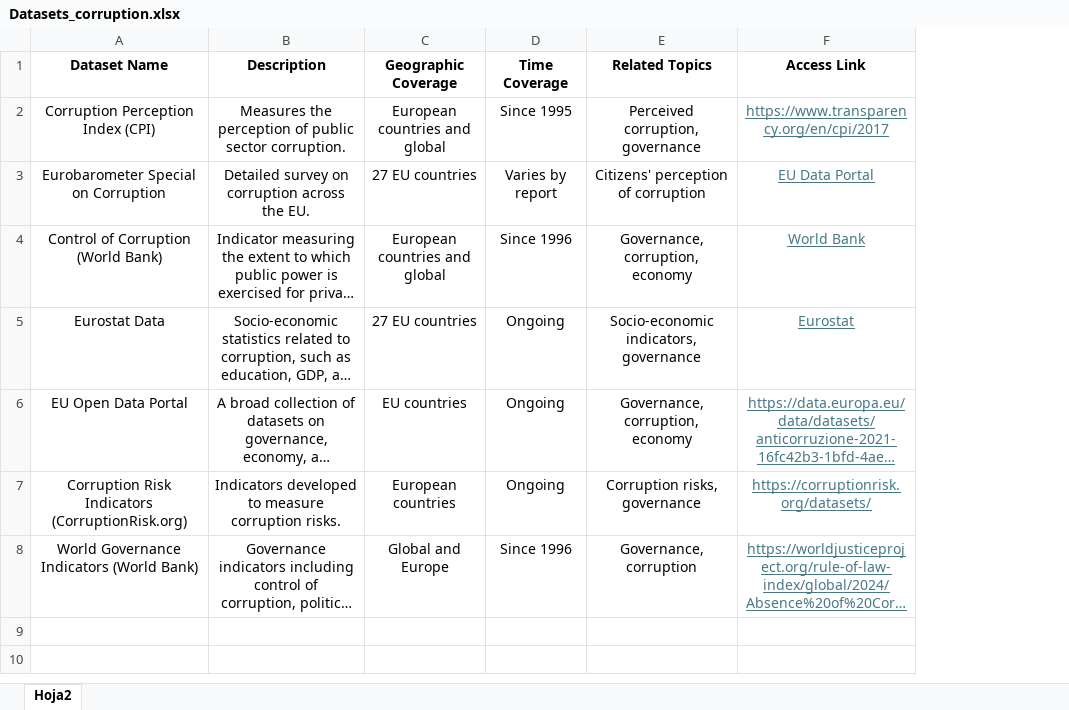
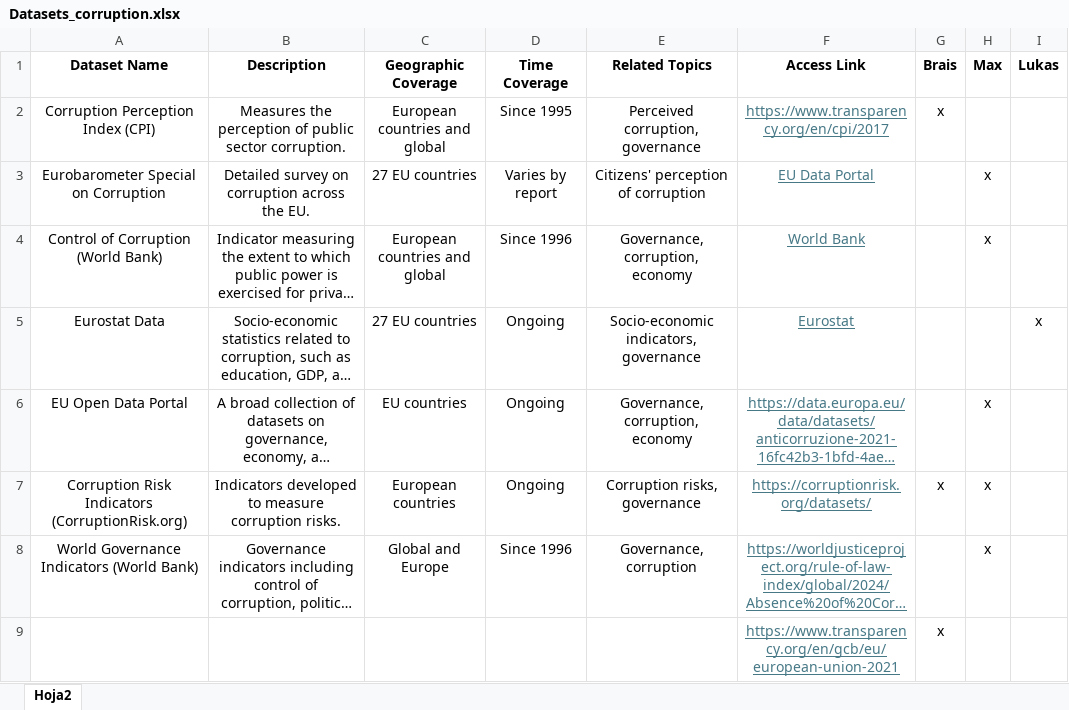
Before and after one commit to B-Guard/DoPP-WS24, an Excel workbook: Datasets_corruption.xlsx, sheet Hoja2, drawn as a sheet; long unchanged cells end in …; values as stored, in another font and other column widths than the file's, no borders; the diff names each change by its address in the sheet, - before the commit and + after, or states it on an @@ line.

Commit message:
Add files via upload

```diff
--- a/Datasets_corruption.xlsx (sheet Hoja2)
+++ b/Datasets_corruption.xlsx (sheet Hoja2)
+column G (Brais), rows 2-7: x |  |  |  |  | x
+column H (Max), rows 3-8: x | x |  | x | x | x
+column I (Lukas), row 5: x
+row 9:  |  |  |  |  | https://www.transparency.org/en/gcb/eu/european-union-2021 | x
```
